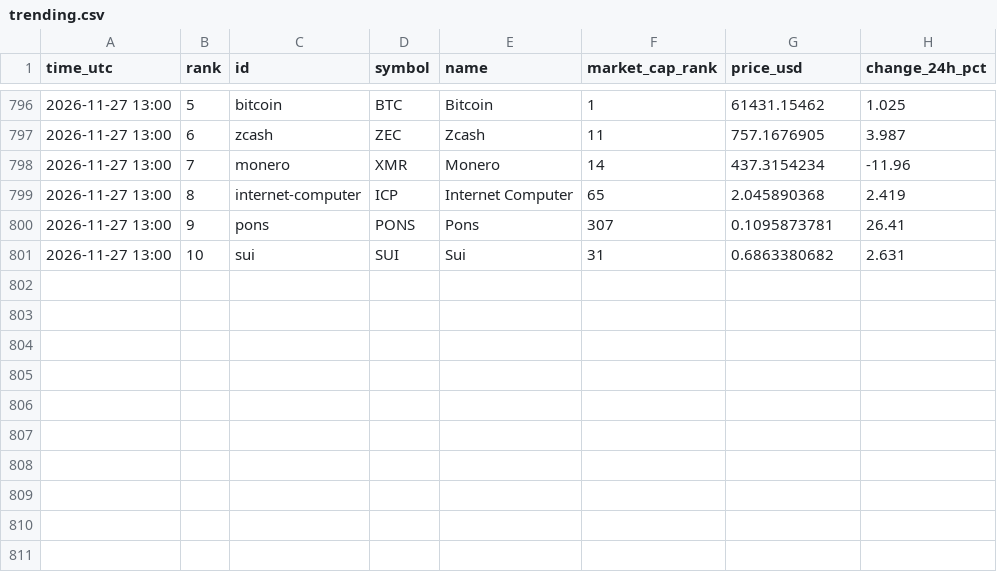
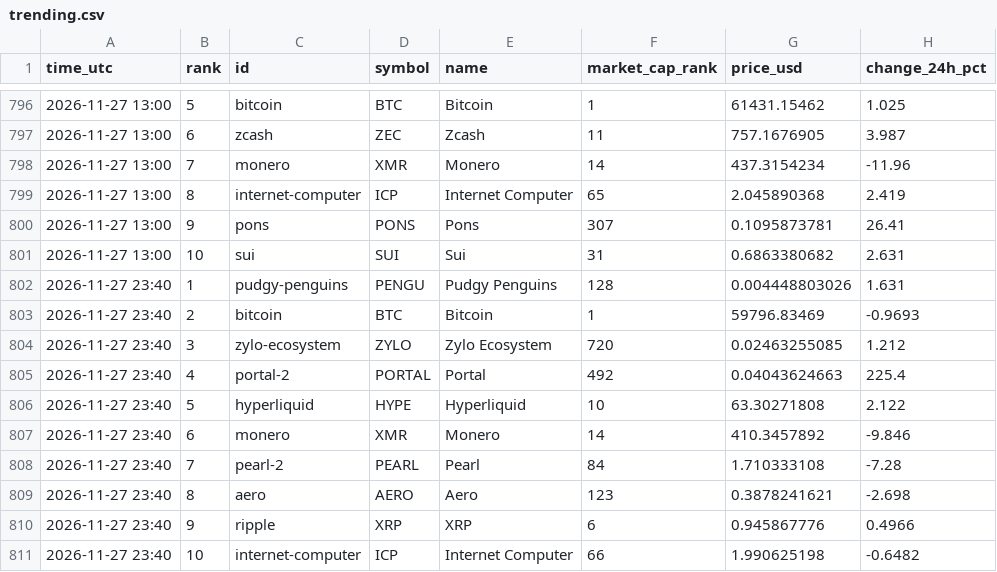
Before and after one commit to FlameSovereign/Cryptocurrency, a CSV file: data/trending.csv, drawn as a sheet; only a part is shown, gaps mark what is left out.

```diff
--- a/data/trending.csv
+++ b/data/trending.csv
@@ -801 +801,11 @@ time_utc,rank,id,symbol,name,market_cap_rank,price_usd,change_24h_pct
 2026-11-27 13:00,10,sui,SUI,Sui,31,0.6863380682,2.631
+2026-11-27 23:40,1,pudgy-penguins,PENGU,Pudgy Penguins,128,0.004448803026,1.631
+2026-11-27 23:40,2,bitcoin,BTC,Bitcoin,1,59796.83469,-0.9693
+2026-11-27 23:40,3,zylo-ecosystem,ZYLO,Zylo Ecosystem,720,0.02463255085,1.212
+2026-11-27 23:40,4,portal-2,PORTAL,Portal,492,0.04043624663,225.4
+2026-11-27 23:40,5,hyperliquid,HYPE,Hyperliquid,10,63.30271808,2.122
+2026-11-27 23:40,6,monero,XMR,Monero,14,410.3457892,-9.846
+2026-11-27 23:40,7,pearl-2,PEARL,Pearl,84,1.710333108,-7.28
+2026-11-27 23:40,8,aero,AERO,Aero,123,0.3878241621,-2.698
+2026-11-27 23:40,9,ripple,XRP,XRP,6,0.945867776,0.4966
+2026-11-27 23:40,10,internet-computer,ICP,Internet Computer,66,1.990625198,-0.6482
```
Also changed, not shown: data/gate_movers.csv, data/stock_tokens.csv.
